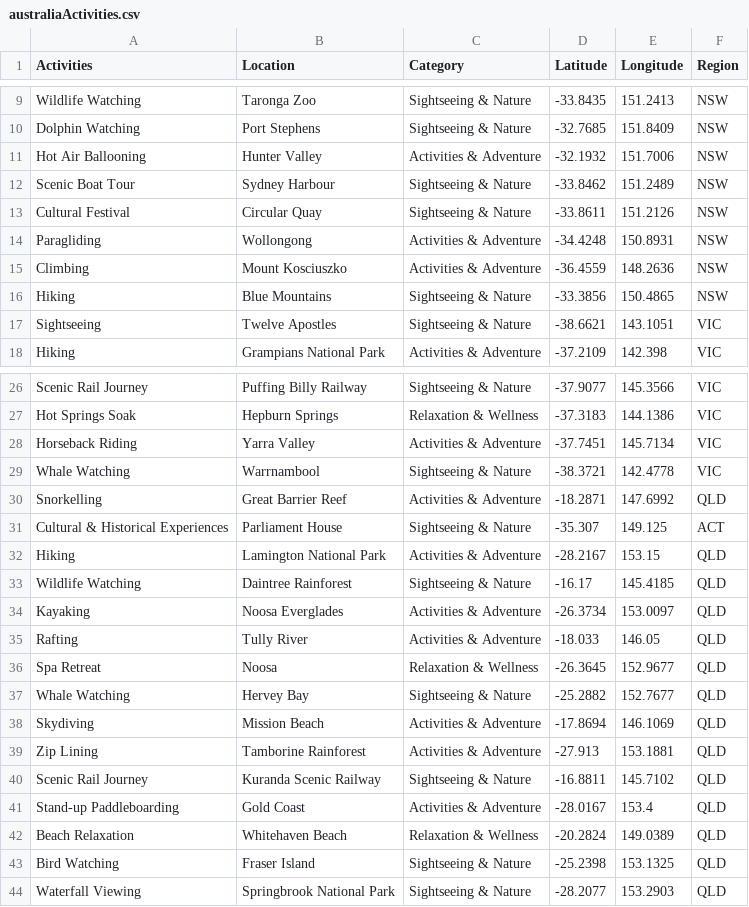
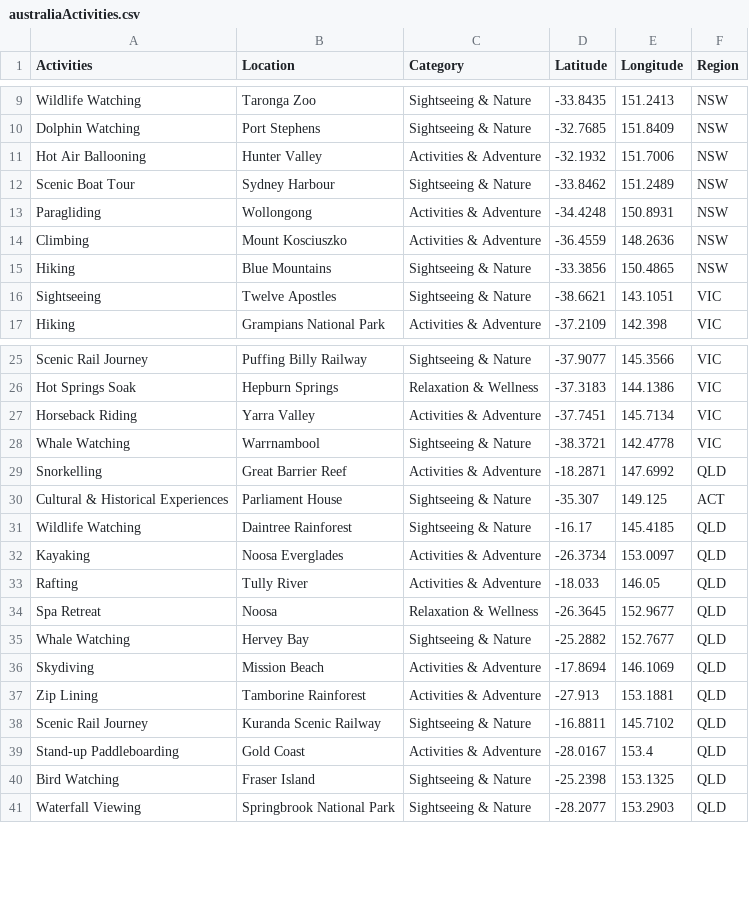
Before and after one commit to axwes/FIT3179-A2, a CSV file: What_To_Do/australiaActivities.csv, drawn as a sheet; only a part is shown, gaps mark what is left out; the diff names each change by its address in the sheet, - before the commit and + after, or states it on an @@ line.

```diff
--- a/What_To_Do/australiaActivities.csv
+++ b/What_To_Do/australiaActivities.csv
-row 13: Cultural Festival | Circular Quay | Sightseeing & Nature | -33.8611 | 151.2126 | NSW
-row 32: Hiking | Lamington National Park | Activities & Adventure | -28.2167 | 153.15 | QLD
-row 42: Beach Relaxation | Whitehaven Beach | Relaxation & Wellness | -20.2824 | 149.0389 | QLD
```
Also changed, not shown: 3 other files.
